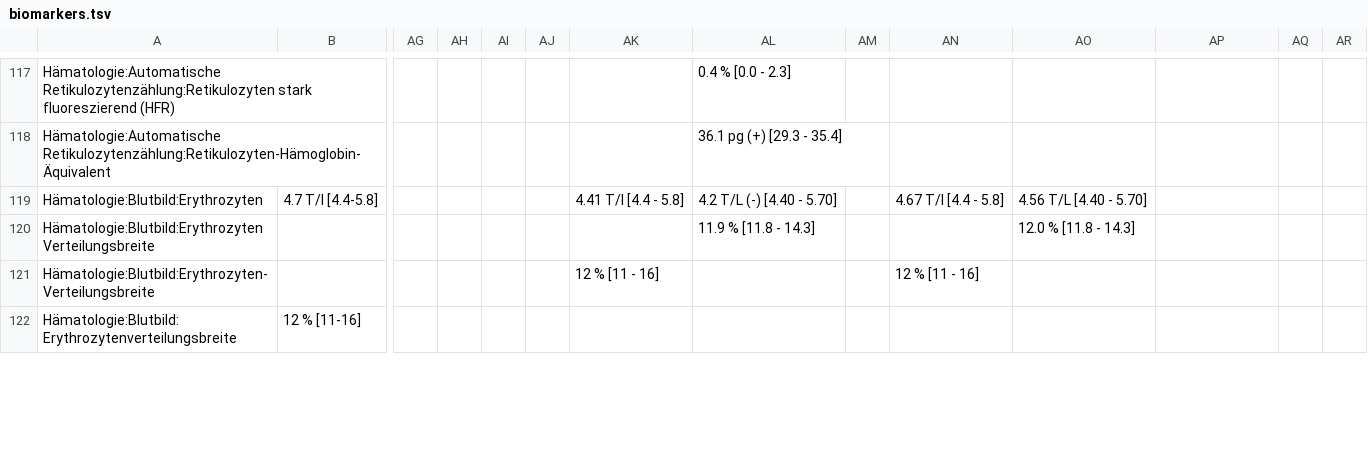
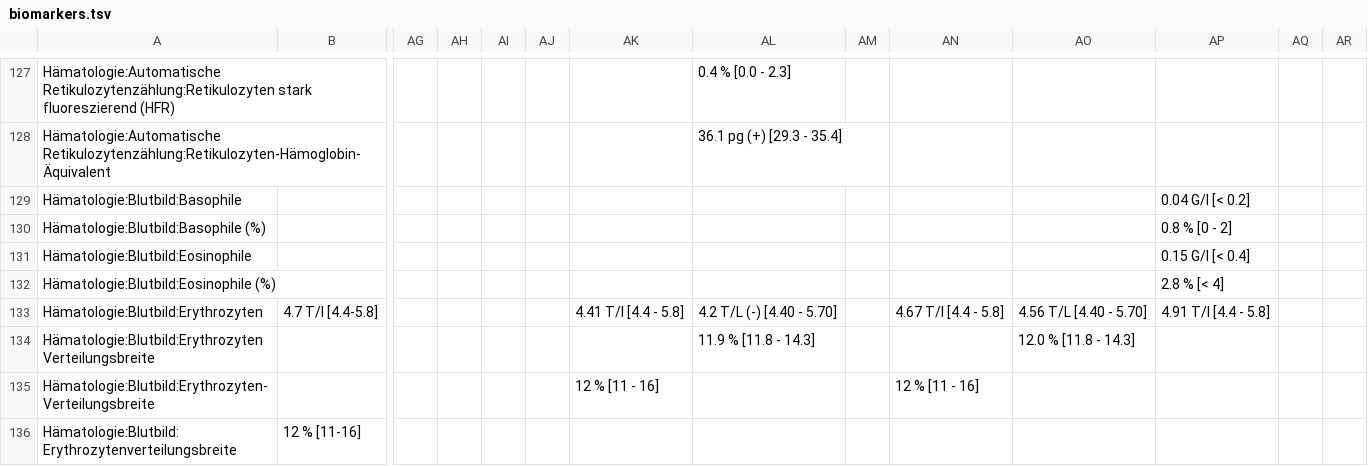
Before and after one commit to ympoglag/biomarkers, a TSV file: biomarkers.tsv, drawn as a sheet; only a part is shown, gaps mark what is left out; addresses are those after the commit; rows hold the shown columns only; the diff covers the shown part only; the diff names each change by its address in the sheet, - before the commit and + after, or states it on an @@ line.

```diff
--- a/biomarkers.tsv
+++ b/biomarkers.tsv
+row 129: Hämatologie:Blutbild:Basophile |  |  |  |  |  |  |  |  |  |  | 0.04 G/l [< 0.2]
+row 130: Hämatologie:Blutbild:Basophile (%) |  |  |  |  |  |  |  |  |  |  | 0.8 % [0 - 2]
+row 131: Hämatologie:Blutbild:Eosinophile |  |  |  |  |  |  |  |  |  |  | 0.15 G/l [< 0.4]
+row 132: Hämatologie:Blutbild:Eosinophile (%) |  |  |  |  |  |  |  |  |  |  | 2.8 % [< 4]
-AP133: (empty)
+AP133: 4.91 T/l [4.4 - 5.8]
```
Also changed, not shown: 23 added rows, 1 removed row and 36 edited cells elsewhere in this file, 2 other files.
